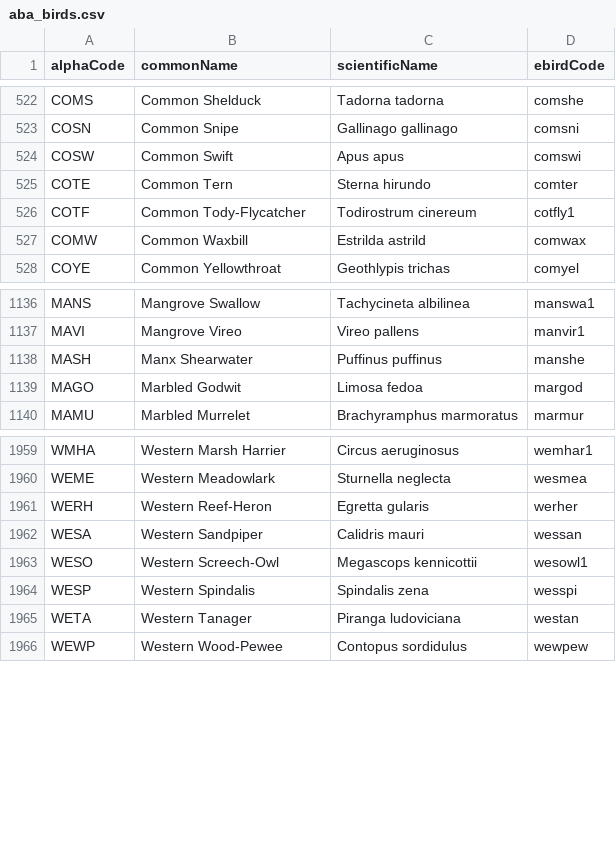
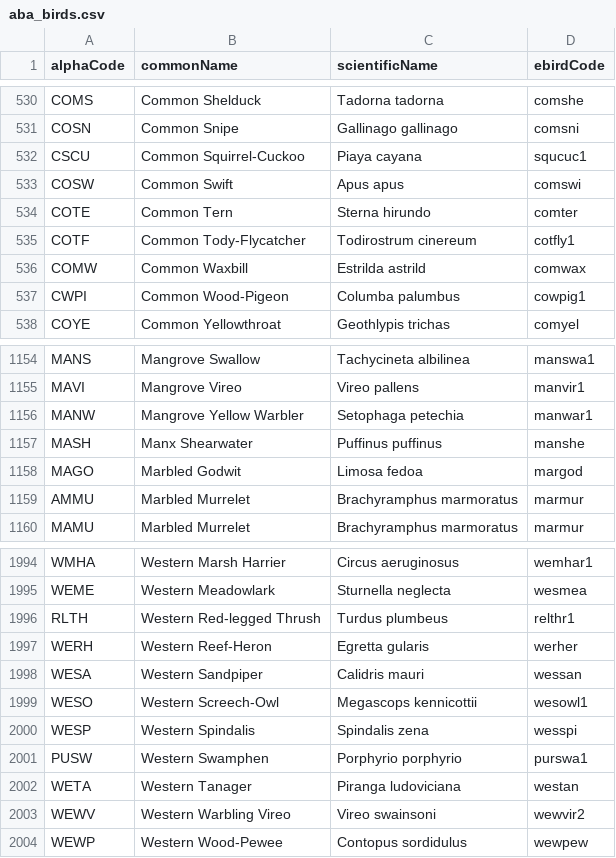
Before and after one commit to rdabrunk/BirdWatch, a CSV file: BirdWatch Watch App/aba_birds.csv, drawn as a sheet; only a part is shown, gaps mark what is left out; the diff covers the shown part only.

```diff
--- a/BirdWatch Watch App/aba_birds.csv
+++ b/BirdWatch Watch App/aba_birds.csv
@@ -523,2 +531,3 @@ COMS,Common Shelduck,Tadorna tadorna,comshe
 COSN,Common Snipe,Gallinago gallinago,comsni
+CSCU,Common Squirrel-Cuckoo,Piaya cayana,squcuc1
 COSW,Common Swift,Apus apus,comswi
@@ -527,2 +536,3 @@ COTF,Common Tody-Flycatcher,Todirostrum cinereum,cotfly1
 COMW,Common Waxbill,Estrilda astrild,comwax
+CWPI,Common Wood-Pigeon,Columba palumbus,cowpig1
 COYE,Common Yellowthroat,Geothlypis trichas,comyel
@@ -1137,4 +1155,6 @@ MANS,Mangrove Swallow,Tachycineta albilinea,manswa1
 MAVI,Mangrove Vireo,Vireo pallens,manvir1
+MANW,Mangrove Yellow Warbler,Setophaga petechia,manwar1
 MASH,Manx Shearwater,Puffinus puffinus,manshe
 MAGO,Marbled Godwit,Limosa fedoa,margod
+AMMU,Marbled Murrelet,Brachyramphus marmoratus,marmur
 MAMU,Marbled Murrelet,Brachyramphus marmoratus,marmur
@@ -1960,2 +1995,3 @@ WMHA,Western Marsh Harrier,Circus aeruginosus,wemhar1
 WEME,Western Meadowlark,Sturnella neglecta,wesmea
+RLTH,Western Red-legged Thrush,Turdus plumbeus,relthr1
 WERH,Western Reef-Heron,Egretta gularis,werher
@@ -1964,3 +2000,5 @@ WESO,Western Screech-Owl,Megascops kennicottii,wesowl1
 WESP,Western Spindalis,Spindalis zena,wesspi
+PUSW,Western Swamphen,Porphyrio porphyrio,purswa1
 WETA,Western Tanager,Piranga ludoviciana,westan
+WEWV,Western Warbling Vireo,Vireo swainsoni,wewvir2
 WEWP,Western Wood-Pewee,Contopus sordidulus,wewpew
```
Also changed, not shown: 32 added rows elsewhere in this file, 1 other file.
